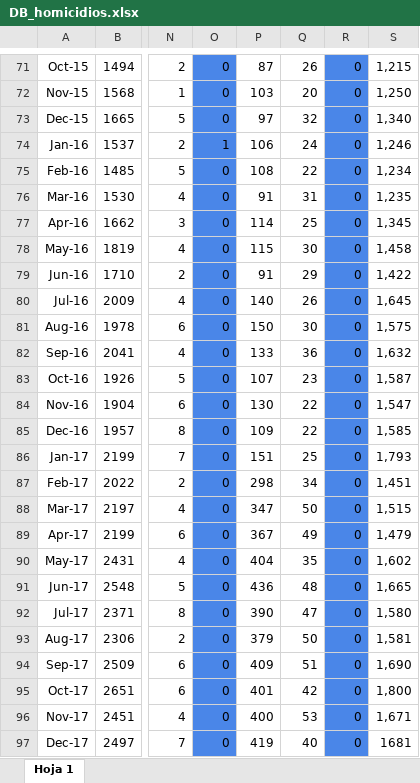
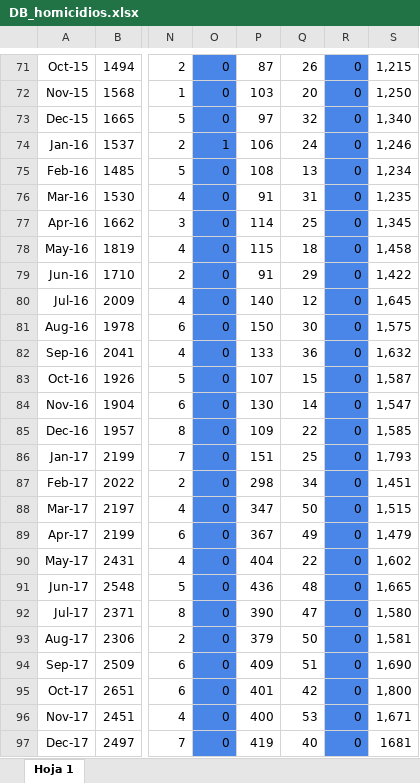
Before and after one commit to jessicambrizg/Proyecto_Modulo1, an Excel workbook: DB_homicidios.xlsx, sheet Hoja 1, drawn as a sheet; only a part is shown, gaps mark what is left out; values as stored, in another font and other column widths than the file's, no borders; the diff names each change by its address in the sheet, - before the commit and + after, or states it on an @@ line.

```diff
--- a/DB_homicidios.xlsx (sheet Hoja 1)
+++ b/DB_homicidios.xlsx (sheet Hoja 1)
-Q75: 22
+Q75: 13
-Q78: 30
+Q78: 18
-Q80: 26
+Q80: 12
-Q83: 23
+Q83: 15
-Q84: 22
+Q84: 14
-Q90: 35
+Q90: 22
```
Also changed, not shown: 1 other file.
